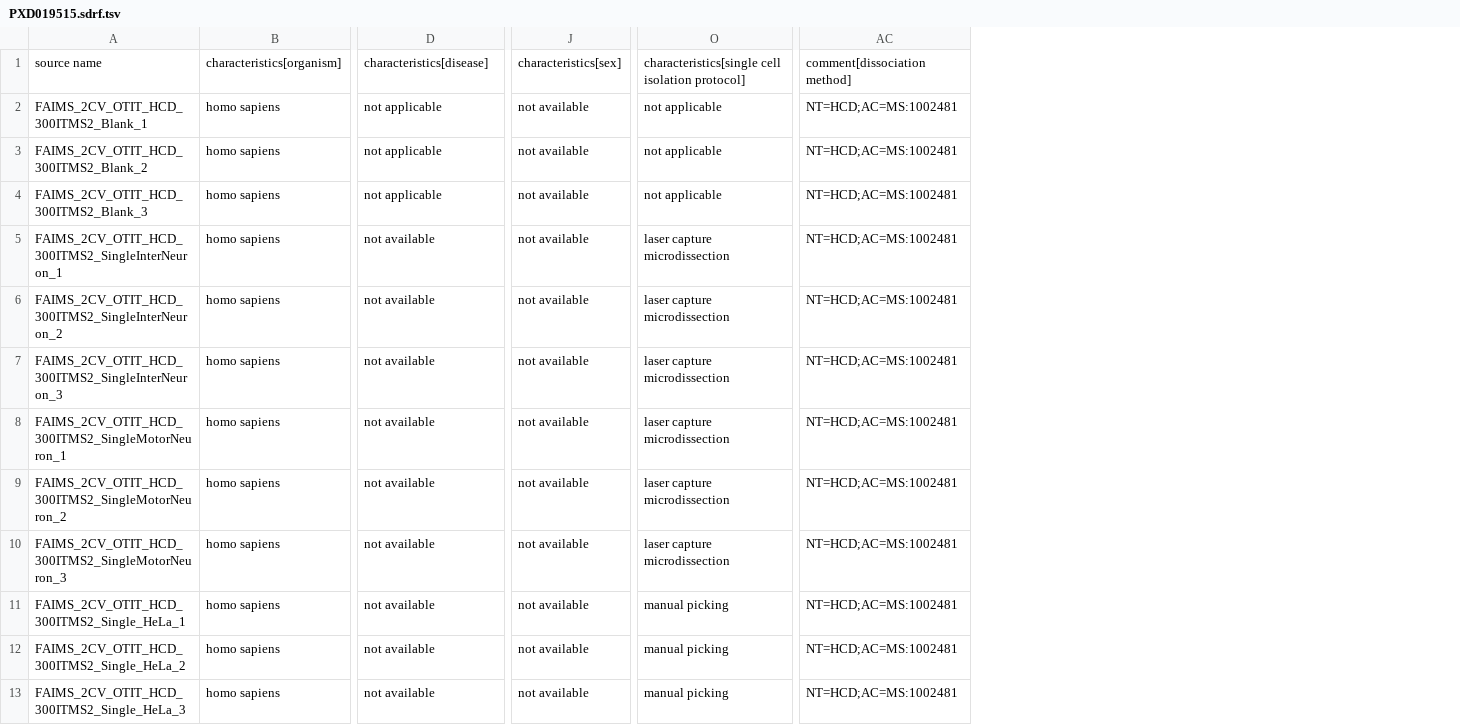
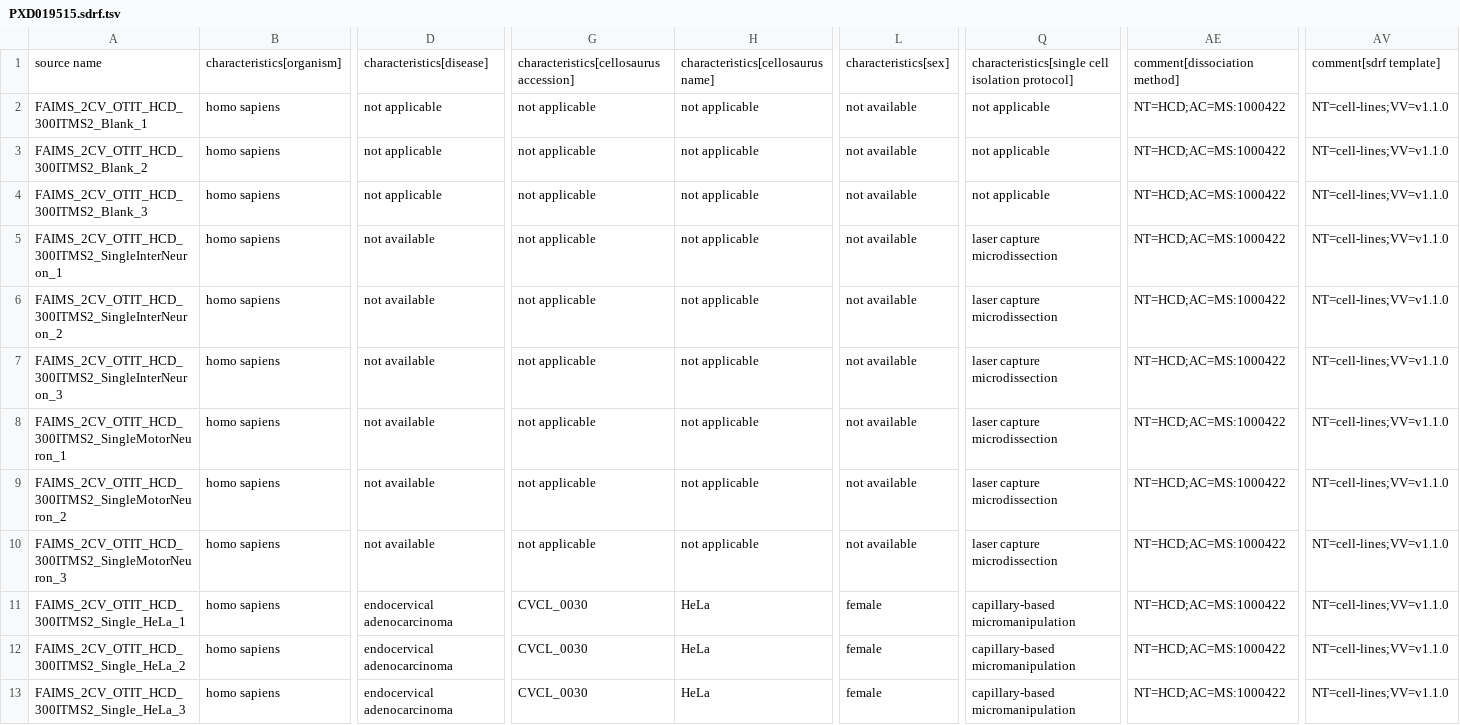
Before and after one commit to bigbio/sdrf-agentic-annotator, a TSV file: benchmarks/sdrf-model-bench/external/dai/PXD019515.sdrf.tsv, drawn as a sheet; only a part is shown, gaps mark what is left out; removed rows and columns are numbered as before the commit, all else as after; the diff names each change by its address in the sheet, - before the commit and + after, or states it on an @@ line.

```diff
--- a/benchmarks/sdrf-model-bench/external/dai/PXD019515.sdrf.tsv
+++ b/benchmarks/sdrf-model-bench/external/dai/PXD019515.sdrf.tsv
+column G, rows 1-13: characteristics[cellosaurus accession] | not applicable | not applicable | not applicable | not applicable | not applicable | not applicable | not applicable | not applicable | not applicable | CVCL_0030 | CVCL_0030 | CVCL_0030
+column H, rows 1-13: characteristics[cellosaurus name] | not applicable | not applicable | not applicable | not applicable | not applicable | not applicable | not applicable | not applicable | not applicable | HeLa | HeLa | HeLa
-column AC, rows 1-13: comment[dissociation method] | NT=HCD;AC=MS:1002481 | NT=HCD;AC=MS:1002481 | NT=HCD;AC=MS:1002481 | NT=HCD;AC=MS:1002481 | NT=HCD;AC=MS:1002481 | NT=HCD;AC=MS:1002481 | NT=HCD;AC=MS:1002481 | NT=HCD;AC=MS:1002481 | NT=HCD;AC=MS:1002481 | NT=HCD;AC=MS:1002481 | NT=HCD;AC=MS:1002481 | NT=HCD;AC=MS:1002481
+column AE, rows 1-13: comment[dissociation method] | NT=HCD;AC=MS:1000422 | NT=HCD;AC=MS:1000422 | NT=HCD;AC=MS:1000422 | NT=HCD;AC=MS:1000422 | NT=HCD;AC=MS:1000422 | NT=HCD;AC=MS:1000422 | NT=HCD;AC=MS:1000422 | NT=HCD;AC=MS:1000422 | NT=HCD;AC=MS:1000422 | NT=HCD;AC=MS:1000422 | NT=HCD;AC=MS:1000422 | NT=HCD;AC=MS:1000422
+column AV, rows 1-13: comment[sdrf template] | NT=cell-lines;VV=v1.1.0 | NT=cell-lines;VV=v1.1.0 | NT=cell-lines;VV=v1.1.0 | NT=cell-lines;VV=v1.1.0 | NT=cell-lines;VV=v1.1.0 | NT=cell-lines;VV=v1.1.0 | NT=cell-lines;VV=v1.1.0 | NT=cell-lines;VV=v1.1.0 | NT=cell-lines;VV=v1.1.0 | NT=cell-lines;VV=v1.1.0 | NT=cell-lines;VV=v1.1.0 | NT=cell-lines;VV=v1.1.0
-D11:D13: not available
+D11:D13: endocervical adenocarcinoma
-L11:L13: not available
+L11:L13: female
-Q11:Q13: manual picking
+Q11:Q13: capillary-based micromanipulation
```
Also changed, not shown: benchmarks/sdrf-model-bench/external/jonas/PXD037221_with_skills.sdrf.tsv, 10 other files.
